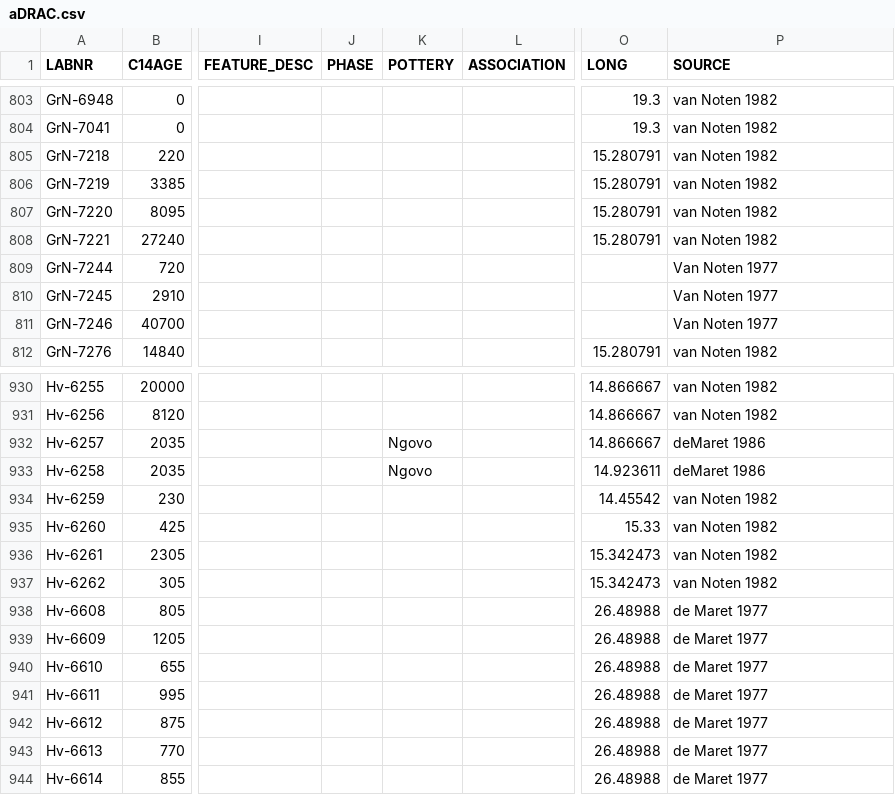
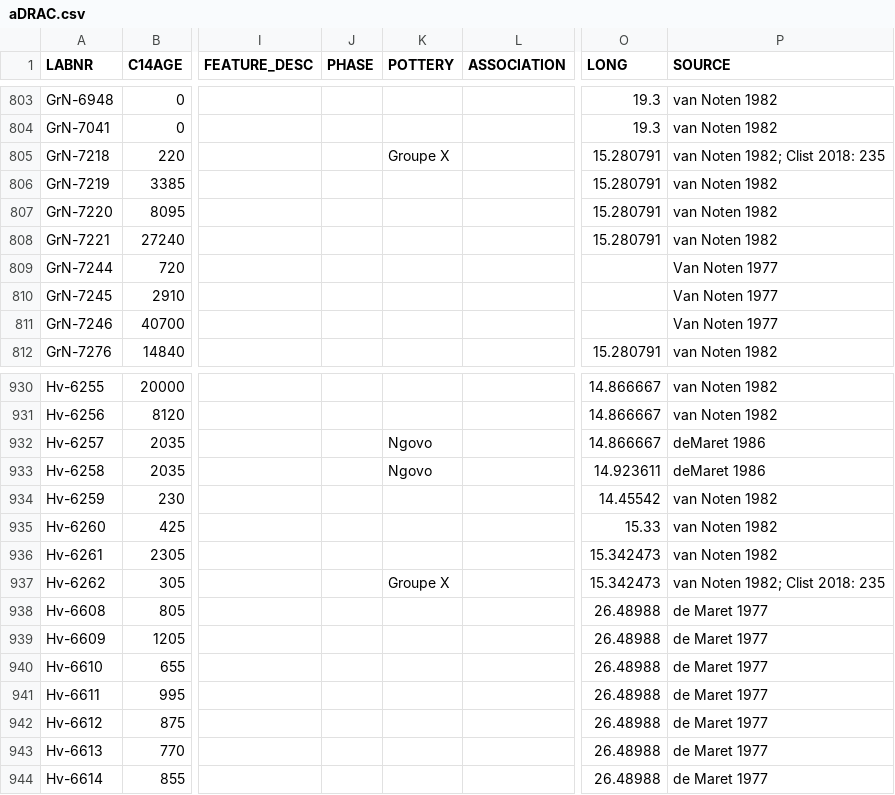
Before and after one commit to dirkseidensticker/aDRAC, a CSV file: data/aDRAC.csv, drawn as a sheet; only a part is shown, gaps mark what is left out; the diff names each change by its address in the sheet, - before the commit and + after, or states it on an @@ line.

Commit message:
updated pottery association for Groupe X in Lower Congo

```diff
--- a/data/aDRAC.csv
+++ b/data/aDRAC.csv
-K805 (POTTERY): (empty)
+K805 (POTTERY): Groupe X
-P805 (SOURCE): van Noten 1982
+P805 (SOURCE): van Noten 1982; Clist 2018: 235
-K937 (POTTERY): (empty)
+K937 (POTTERY): Groupe X
-P937 (SOURCE): van Noten 1982
+P937 (SOURCE): van Noten 1982; Clist 2018: 235
```
